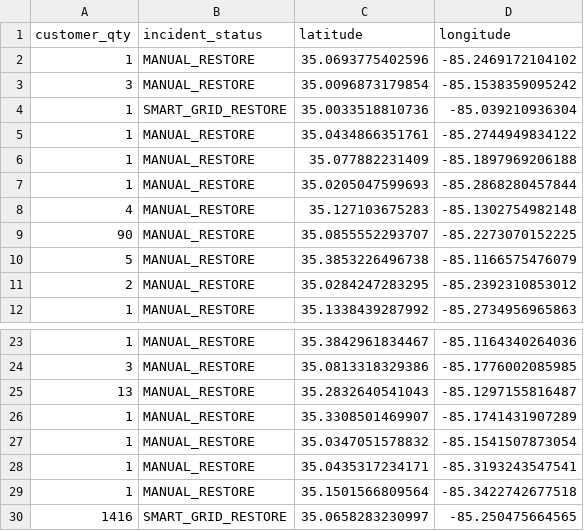
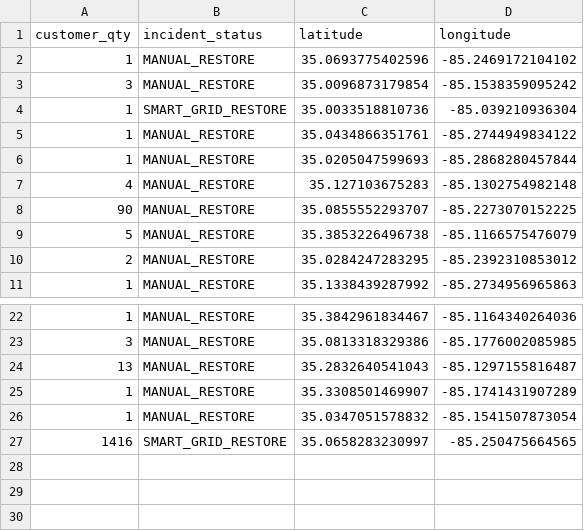
Before and after one commit to officeofperformancemanagement/public-epb-data, a CSV file: restores.csv, drawn as a sheet; only a part is shown, gaps mark what is left out; the diff names each change by its address in the sheet, - before the commit and + after, or states it on an @@ line.

```diff
--- a/restores.csv
+++ b/restores.csv
-row 6: 1 | MANUAL_RESTORE | 35.077882231409 | -85.1897969206188
-row 28: 1 | MANUAL_RESTORE | 35.0435317234171 | -85.3193243547541
-row 29: 1 | MANUAL_RESTORE | 35.1501566809564 | -85.3422742677518
```
Also changed, not shown: 3 other files.
